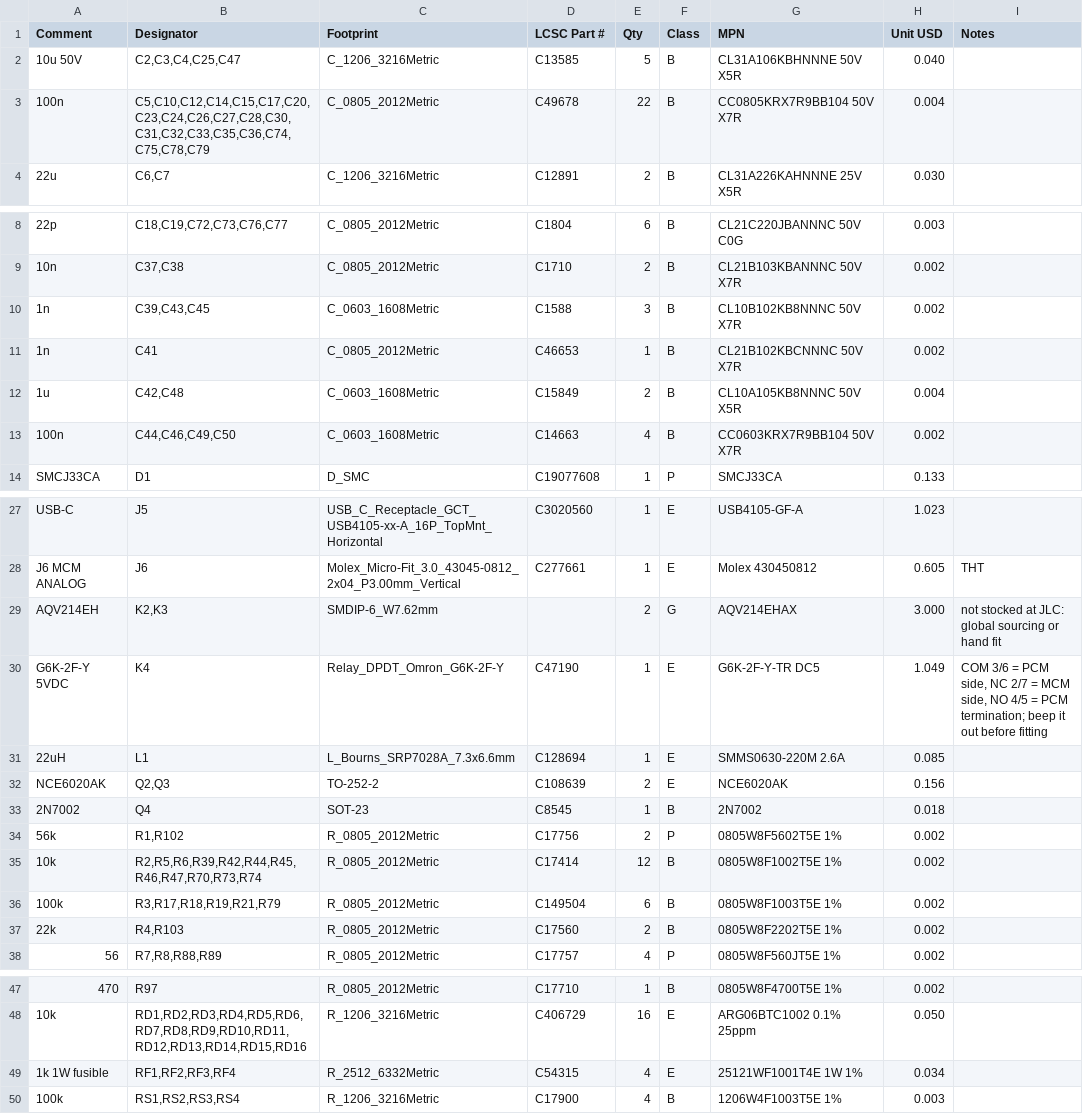
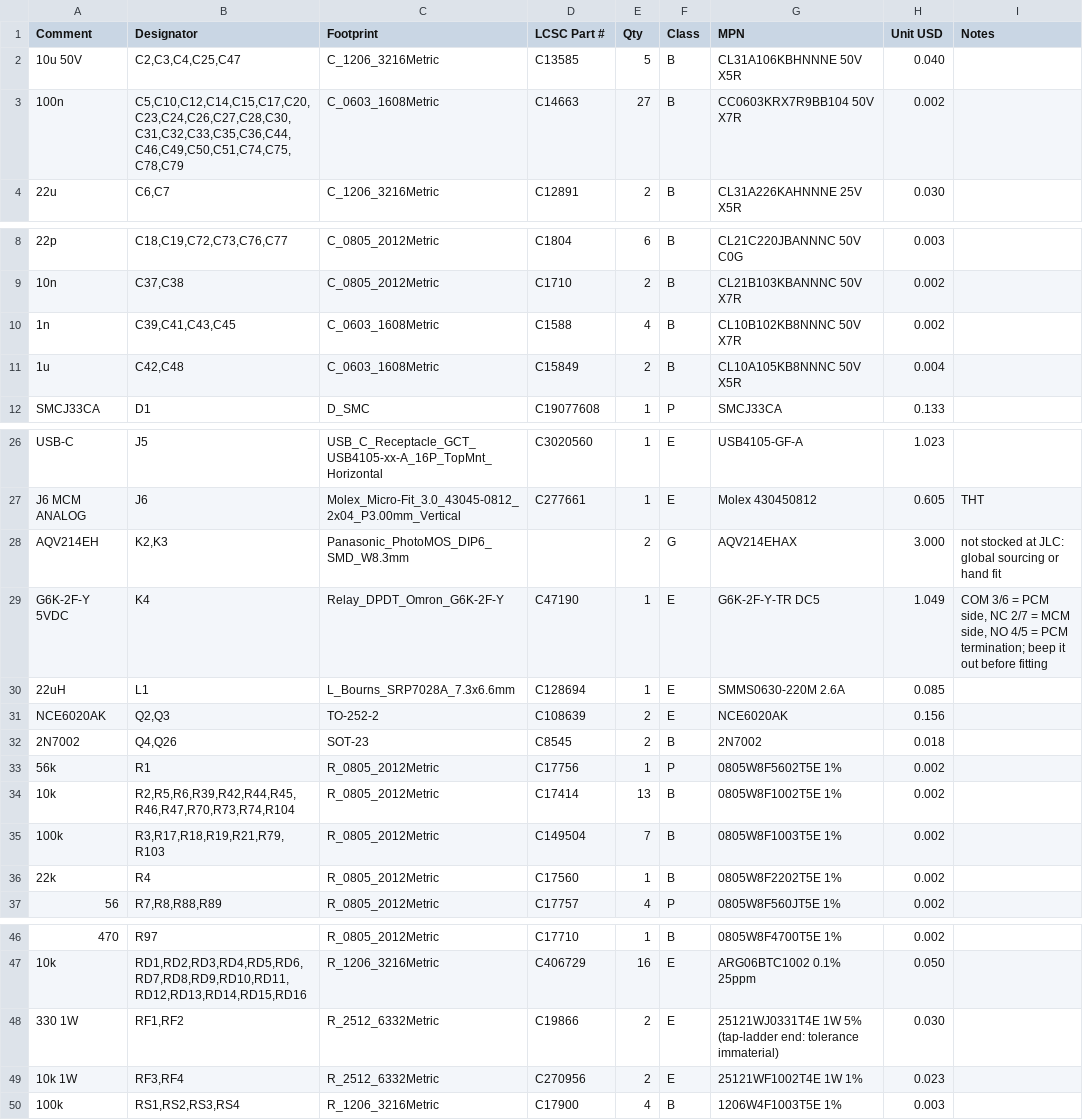
Before and after one commit to JacobsMess/ze2-captur-mcm-spoof, a CSV file: hw/out/jlc/bom.csv, drawn as a sheet; only a part is shown, gaps mark what is left out; the diff covers the shown part only.

```diff
--- a/hw/out/jlc/bom.csv
+++ b/hw/out/jlc/bom.csv
@@ -2,3 +2,3 @@ Comment,Designator,Footprint,LCSC Part #,Qty,Class,MPN,Unit USD,Notes
 10u 50V,"C2,C3,C4,C25,C47",C_1206_3216Metric,C13585,5,B,CL31A106KBHNNNE 50V X5R,0.040,
-100n,"C5,C10,C12,C14,C15,C17,C20,C23,C24,C26,C27,C28,C30,C31,C32,C33,C35,C36,C74,C75,C78,C79",C_0805_2012Metric,C49678,22,B,CC0805KRX7R9BB104 50V X7R,0.004,
+100n,"C5,C10,C12,C14,C15,C17,C20,C23,C24,C26,C27,C28,C30,C31,C32,C33,C35,C36,C44,C46,C49,C50,C51,C74,C75,C78,C79",C_0603_1608Metric,C14663,27,B,CC0603KRX7R9BB104 50V X7R,0.002,
 22u,"C6,C7",C_1206_3216Metric,C12891,2,B,CL31A226KAHNNNE 25V X5R,0.030,
@@ -9,6 +9,4 @@ Comment,Designator,Footprint,LCSC Part #,Qty,Class,MPN,Unit USD,Notes
 10n,"C37,C38",C_0805_2012Metric,C1710,2,B,CL21B103KBANNNC 50V X7R,0.002,
-1n,"C39,C43,C45",C_0603_1608Metric,C1588,3,B,CL10B102KB8NNNC 50V X7R,0.002,
-1n,C41,C_0805_2012Metric,C46653,1,B,CL21B102KBCNNNC 50V X7R,0.002,
+1n,"C39,C41,C43,C45",C_0603_1608Metric,C1588,4,B,CL10B102KB8NNNC 50V X7R,0.002,
 1u,"C42,C48",C_0603_1608Metric,C15849,2,B,CL10A105KB8NNNC 50V X5R,0.004,
-100n,"C44,C46,C49,C50",C_0603_1608Metric,C14663,4,B,CC0603KRX7R9BB104 50V X7R,0.002,
 SMCJ33CA,D1,D_SMC,C19077608,1,P,SMCJ33CA,0.133,
@@ -28,3 +27,3 @@ USB-C,J5,USB_C_Receptacle_GCT_USB4105-xx-A_16P_TopMnt_Horizontal,C3020560,1,E,US
 J6 MCM ANALOG,J6,Molex_Micro-Fit_3.0_43045-0812_2x04_P3.00mm_Vertical,C277661,1,E,Molex 430450812,0.605,THT
-AQV214EH,"K2,K3",SMDIP-6_W7.62mm,,2,G,AQV214EHAX,3.000,not stocked at JLC: global sourcing or hand fit
+AQV214EH,"K2,K3",Panasonic_PhotoMOS_DIP6_SMD_W8.3mm,,2,G,AQV214EHAX,3.000,not stocked at JLC: global sourcing or hand fit
 G6K-2F-Y 5VDC,K4,Relay_DPDT_Omron_G6K-2F-Y,C47190,1,E,G6K-2F-Y-TR DC5,1.049,"COM 3/6 = PCM side, NC 2/7 = MCM side, NO 4/5 = PCM termination; beep it out before fitting"
@@ -32,7 +31,7 @@ G6K-2F-Y 5VDC,K4,Relay_DPDT_Omron_G6K-2F-Y,C47190,1,E,G6K-2F-Y-TR DC5,1.049,"COM
 NCE6020AK,"Q2,Q3",TO-252-2,C108639,2,E,NCE6020AK,0.156,
-2N7002,Q4,SOT-23,C8545,1,B,2N7002,0.018,
-56k,"R1,R102",R_0805_2012Metric,C17756,2,P,0805W8F5602T5E 1%,0.002,
-10k,"R2,R5,R6,R39,R42,R44,R45,R46,R47,R70,R73,R74",R_0805_2012Metric,C17414,12,B,0805W8F1002T5E 1%,0.002,
-100k,"R3,R17,R18,R19,R21,R79",R_0805_2012Metric,C149504,6,B,0805W8F1003T5E 1%,0.002,
-22k,"R4,R103",R_0805_2012Metric,C17560,2,B,0805W8F2202T5E 1%,0.002,
+2N7002,"Q4,Q26",SOT-23,C8545,2,B,2N7002,0.018,
+56k,R1,R_0805_2012Metric,C17756,1,P,0805W8F5602T5E 1%,0.002,
+10k,"R2,R5,R6,R39,R42,R44,R45,R46,R47,R70,R73,R74,R104",R_0805_2012Metric,C17414,13,B,0805W8F1002T5E 1%,0.002,
+100k,"R3,R17,R18,R19,R21,R79,R103",R_0805_2012Metric,C149504,7,B,0805W8F1003T5E 1%,0.002,
+22k,R4,R_0805_2012Metric,C17560,1,B,0805W8F2202T5E 1%,0.002,
 56,"R7,R8,R88,R89",R_0805_2012Metric,C17757,4,P,0805W8F560JT5E 1%,0.002,
@@ -48,3 +47,4 @@ NCE6020AK,"Q2,Q3",TO-252-2,C108639,2,E,NCE6020AK,0.156,
 10k,"RD1,RD2,RD3,RD4,RD5,RD6,RD7,RD8,RD9,RD10,RD11,RD12,RD13,RD14,RD15,RD16",R_1206_3216Metric,C406729,16,E,ARG06BTC1002 0.1% 25ppm,0.050,
-1k 1W fusible,"RF1,RF2,RF3,RF4",R_2512_6332Metric,C54315,4,E,25121WF1001T4E 1W 1%,0.034,
+330 1W,"RF1,RF2",R_2512_6332Metric,C19866,2,E,25121WJ0331T4E 1W 5% (tap-ladder end: tolerance immaterial),0.030,
+10k 1W,"RF3,RF4",R_2512_6332Metric,C270956,2,E,25121WF1002T4E 1W 1%,0.023,
 100k,"RS1,RS2,RS3,RS4",R_1206_3216Metric,C17900,4,B,1206W4F1003T5E 1%,0.003,
```
Also changed, not shown: 2 added rows and 7 edited cells elsewhere in this file, hw/out/jlc/cpl.csv, 53 other files.
